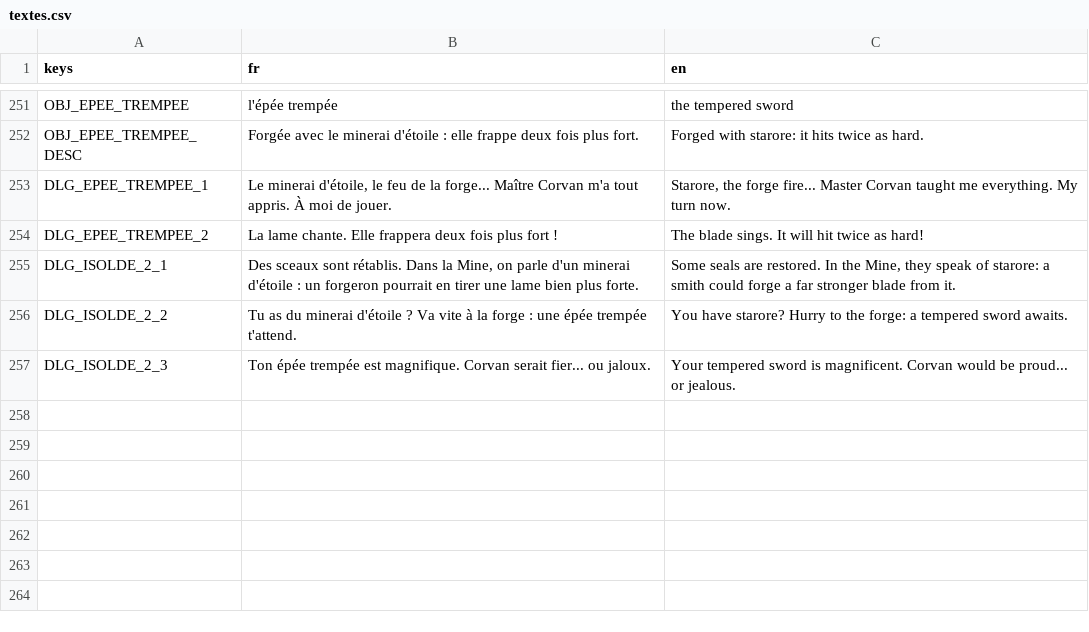
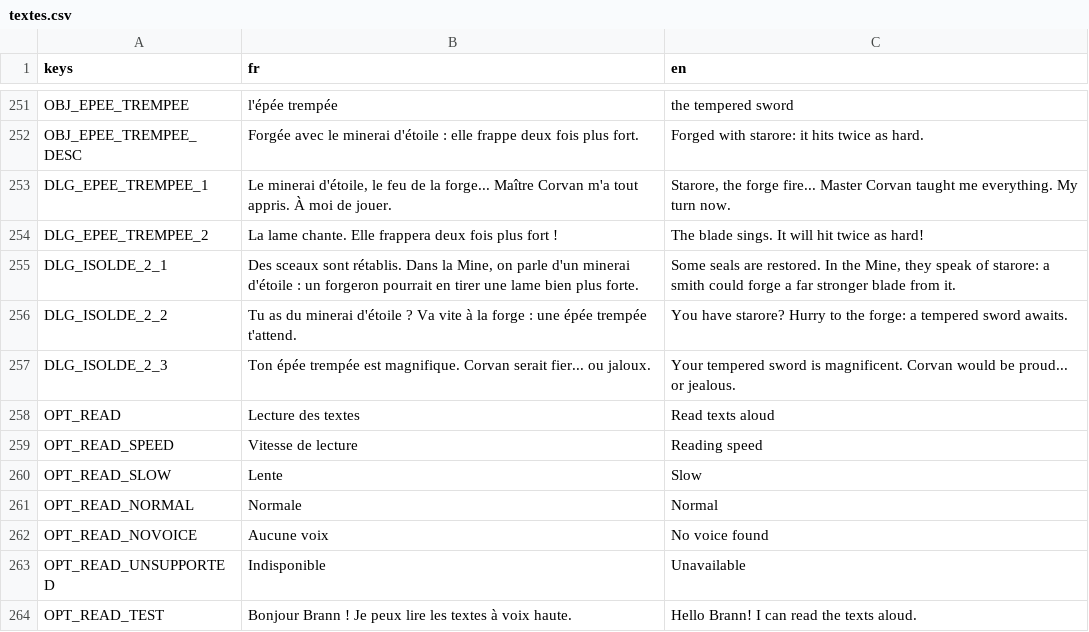
Before and after one commit to Agafty/les-trois-sceaux, a CSV file: localization/textes.csv, drawn as a sheet; only a part is shown, gaps mark what is left out; the diff names each change by its address in the sheet, - before the commit and + after, or states it on an @@ line.

```diff
--- a/localization/textes.csv
+++ b/localization/textes.csv
+row 258: OPT_READ | Lecture des textes | Read texts aloud
+row 259: OPT_READ_SPEED | Vitesse de lecture | Reading speed
+row 260: OPT_READ_SLOW | Lente | Slow
+row 261: OPT_READ_NORMAL | Normale | Normal
+row 262: OPT_READ_NOVOICE | Aucune voix | No voice found
+row 263: OPT_READ_UNSUPPORTED | Indisponible | Unavailable
+row 264: OPT_READ_TEST | Bonjour Brann ! Je peux lire les textes à voix haute. | Hello Brann! I can read the texts aloud.
```
Also changed, not shown: 19 other files.
